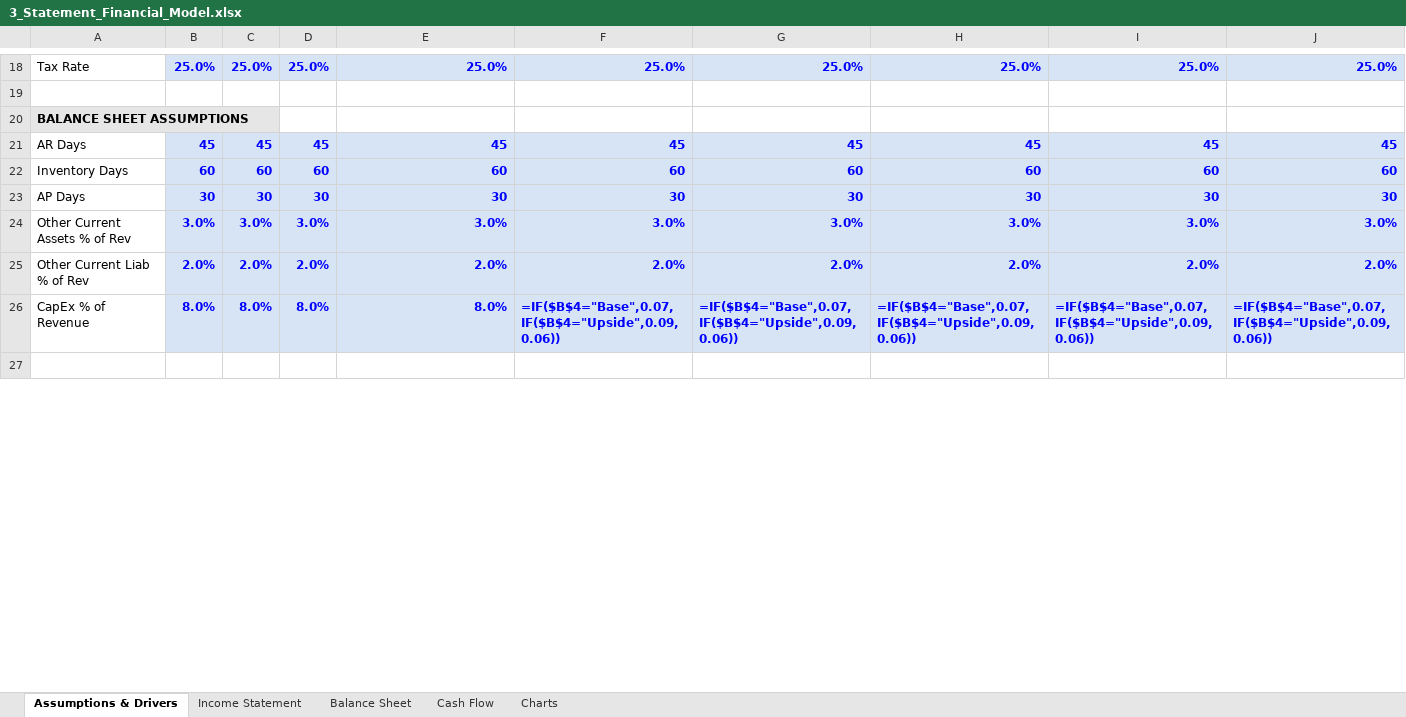
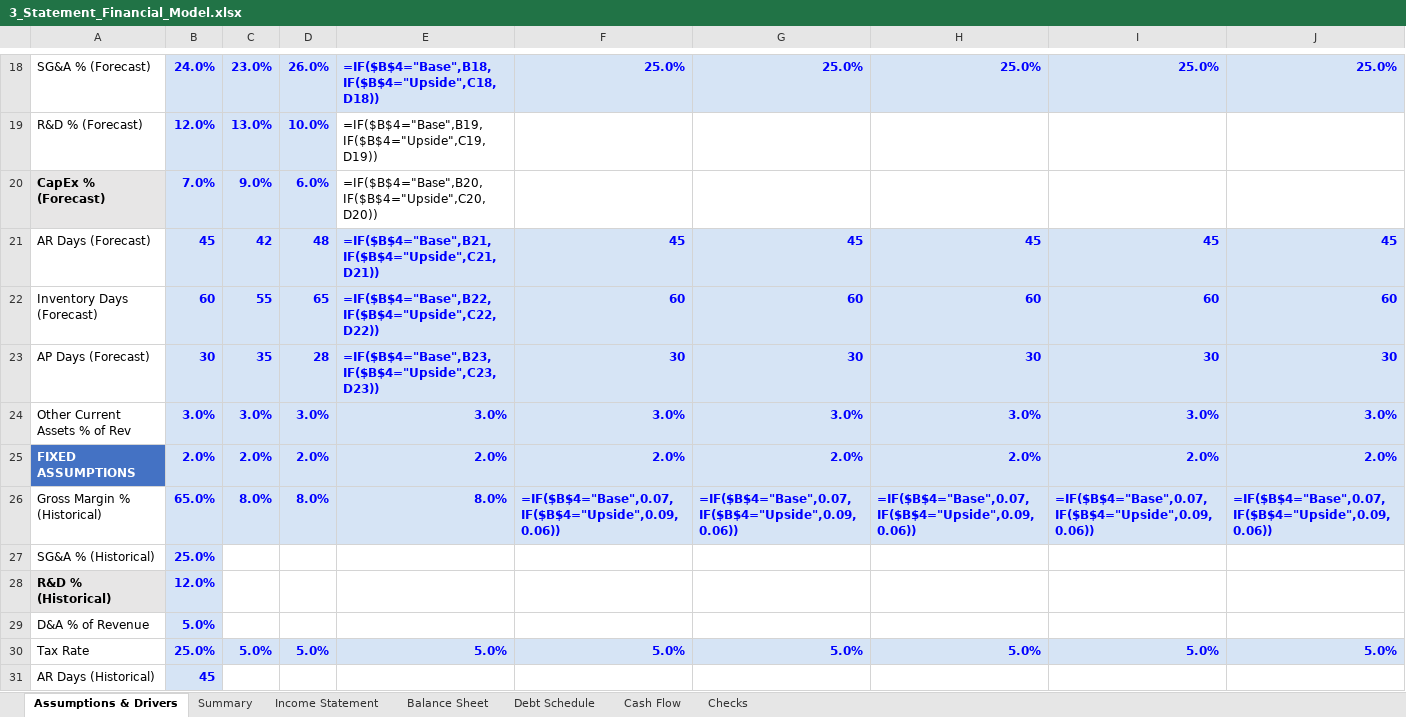
Before and after one commit to tylerblizzard/Financial-Analyst-Portfolio, an Excel workbook: 3_Statement_Financial_Model.xlsx, sheet Assumptions & Drivers, drawn as a sheet; only a part is shown, gaps mark what is left out; the shorter side is filled out with more unchanged rows; values as stored, in another font and other column widths than the file's, no borders; formulas without a stored value are shown as written; removed rows and columns are numbered as before the commit, all else as after; the diff covers the shown part only; the diff names each change by its address in the sheet, - before the commit and + after, or states it on an @@ line.

```diff
--- a/3_Statement_Financial_Model.xlsx (sheet Assumptions & Drivers)
+++ b/3_Statement_Financial_Model.xlsx (sheet Assumptions & Drivers)
-sheet tab: Charts
+sheet tab: Debt Schedule
+sheet tab: Summary
+sheet tab: Checks
@@ sheet tab order changed: Assumptions & Drivers | Summary | Income Statement | Balance Sheet | Debt Schedule | Cash Flow | Checks @@
-A18: Tax Rate
+A18: SG&A % (Forecast)
-B18: 25.0%
+B18: 24.0%
-C18: 25.0%
+C18: 23.0%
-D18: 25.0%
+D18: 26.0%
-E18: 25.0%
+E18: =IF($B$4="Base",B18,IF($B$4="Upside",C18,D18))
-row 19: (empty)
+row 19: R&D % (Forecast) | 12.0% | 13.0% | 10.0% | =IF($B$4="Base",B19,IF($B$4="Upside",C19,D19))
-B19:D19 fill: none
+B19:D19 fill: #D6E4F5
-row 20: BALANCE SHEET ASSUMPTIONS
+row 20: CapEx % (Forecast) | 7.0% | 9.0% | 6.0% | =IF($B$4="Base",B20,IF($B$4="Upside",C20,D20))
-A21: AR Days
+A21: AR Days (Forecast)
-C21: 45
+C21: 42
-D21: 45
+D21: 48
-E21: 45
+E21: =IF($B$4="Base",B21,IF($B$4="Upside",C21,D21))
-A22: Inventory Days
+A22: Inventory Days (Forecast)
-C22: 60
+C22: 55
-D22: 60
+D22: 65
-E22: 60
+E22: =IF($B$4="Base",B22,IF($B$4="Upside",C22,D22))
-A23: AP Days
+A23: AP Days (Forecast)
-C23: 30
+C23: 35
-D23: 30
+D23: 28
-E23: 30
+E23: =IF($B$4="Base",B23,IF($B$4="Upside",C23,D23))
-A25: Other Current Liab % of Rev
+A25: FIXED ASSUMPTIONS
@@ A25 fill: none → #4472C4, bold: off → on, text colour: black → #FFFFFF @@
-A26: CapEx % of Revenue
+A26: Gross Margin % (Historical)
-B26: 8.0%
+B26: 65.0%
+row 27: SG&A % (Historical) | 25.0%
+row 28: R&D % (Historical) | 12.0%
+row 29: D&A % of Revenue | 5.0%
+row 30: Tax Rate | 25.0% | 5.0% | 5.0% | 5.0% | 5.0% | 5.0% | 5.0% | 5.0% | 5.0%
+row 31: AR Days (Historical) | 45
```
Also changed, not shown: 10 added rows, 1 removed row, 41 edited cells and cell formats elsewhere in this sheet, sheet Debt Schedule, sheet Cash Flow, sheet Income Statement, sheet Balance Sheet, charts or pictures, 2 other files.
